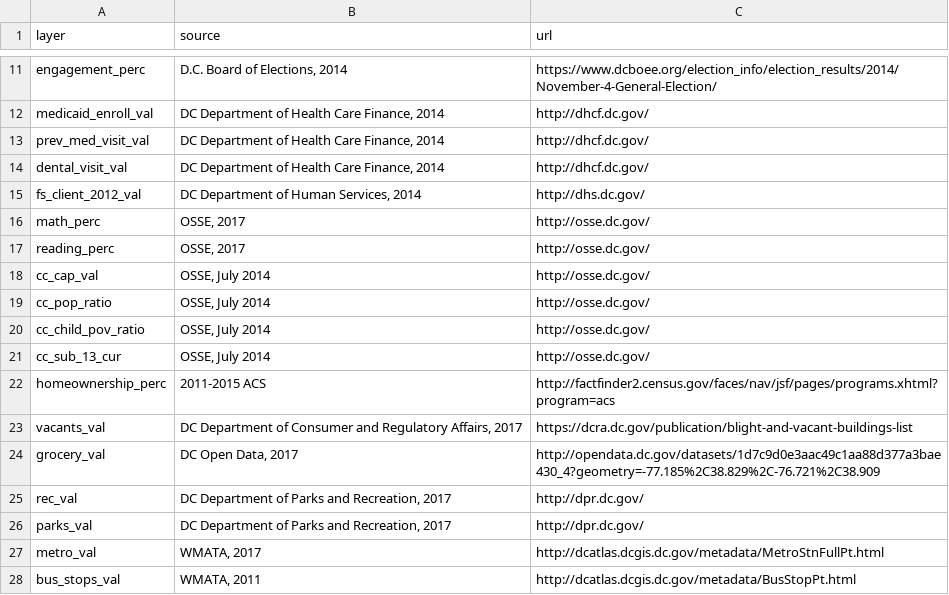
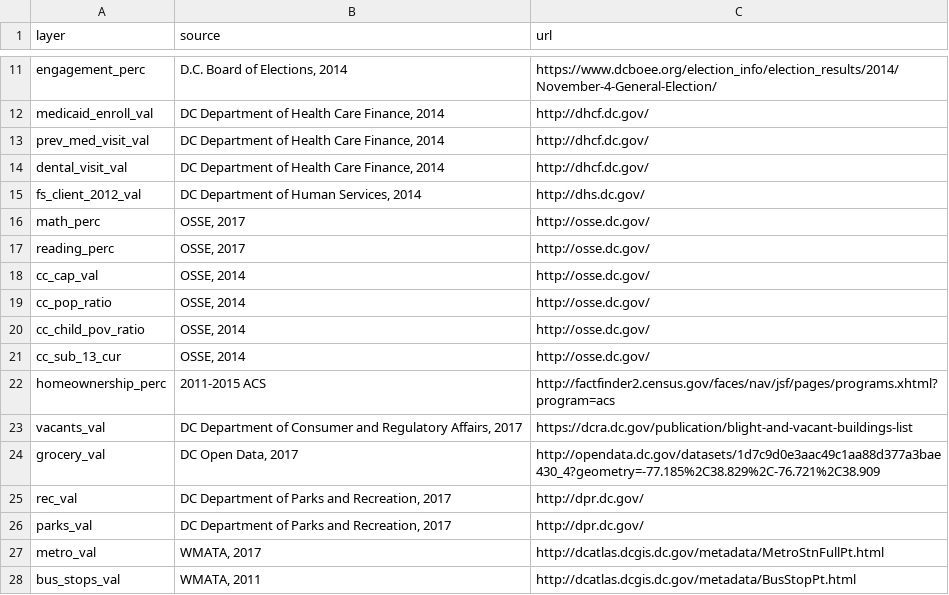
Before and after one commit to DCActionforChildren/dcaction, a CSV file: data/source.csv, drawn as a sheet; only a part is shown, gaps mark what is left out.

Commit message:
removing month

```diff
--- a/data/source.csv
+++ b/data/source.csv
@@ -17,6 +17,6 @@ math_perc,"OSSE, 2017",http://osse.dc.gov/
 reading_perc,"OSSE, 2017",http://osse.dc.gov/
-cc_cap_val,"OSSE, July 2014",http://osse.dc.gov/
-cc_pop_ratio,"OSSE, July 2014",http://osse.dc.gov/
-cc_child_pov_ratio,"OSSE, July 2014",http://osse.dc.gov/
-cc_sub_13_cur,"OSSE, July 2014",http://osse.dc.gov/
+cc_cap_val,"OSSE, 2014",http://osse.dc.gov/
+cc_pop_ratio,"OSSE, 2014",http://osse.dc.gov/
+cc_child_pov_ratio,"OSSE, 2014",http://osse.dc.gov/
+cc_sub_13_cur,"OSSE, 2014",http://osse.dc.gov/
 homeownership_perc,2011-2015 ACS,http://factfinder2.census.gov/faces/nav/jsf/pages/programs.xhtml?program=acs
```
